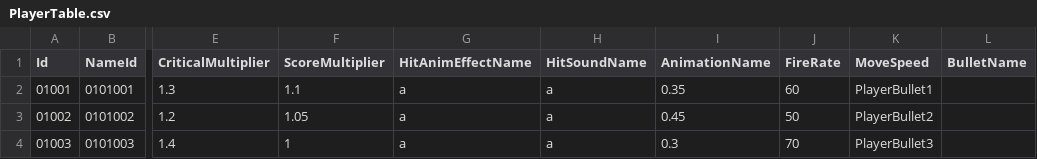
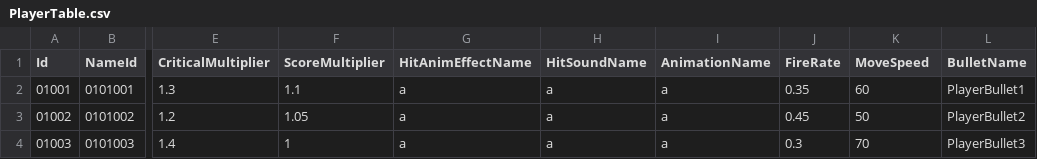
Before and after one commit to hayoung4277/UnityMiniProject, a CSV file: MiniProject/Assets/Resources/tables/PlayerTable.csv, drawn as a sheet; only a part is shown, gaps mark what is left out; the diff names each change by its address in the sheet, - before the commit and + after, or states it on an @@ line.

Commit message:
플레이어 테이블 항목 누락되어 있던 것 추가

```diff
--- a/MiniProject/Assets/Resources/tables/PlayerTable.csv
+++ b/MiniProject/Assets/Resources/tables/PlayerTable.csv
-I2 (AnimationName): 0.35
+I2 (AnimationName): a
-J2 (FireRate): 60
+J2 (FireRate): 0.35
-K2 (MoveSpeed): PlayerBullet1
+K2 (MoveSpeed): 60
-L2 (BulletName): (empty)
+L2 (BulletName): PlayerBullet1
-I3 (AnimationName): 0.45
+I3 (AnimationName): a
-J3 (FireRate): 50
+J3 (FireRate): 0.45
-K3 (MoveSpeed): PlayerBullet2
+K3 (MoveSpeed): 50
-L3 (BulletName): (empty)
+L3 (BulletName): PlayerBullet2
-I4 (AnimationName): 0.3
+I4 (AnimationName): a
-J4 (FireRate): 70
+J4 (FireRate): 0.3
-K4 (MoveSpeed): PlayerBullet3
+K4 (MoveSpeed): 70
-L4 (BulletName): (empty)
+L4 (BulletName): PlayerBullet3
```
